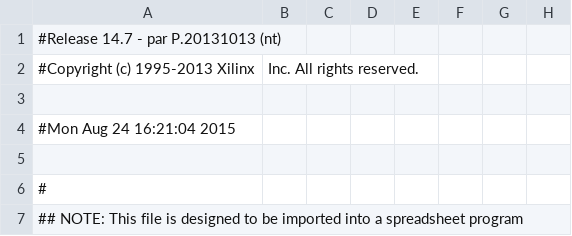
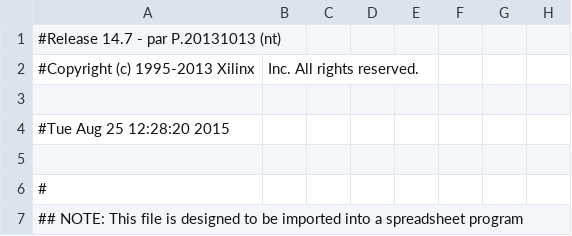
Before and after one commit to Predator01/Levi, a CSV file: P02_Prime_Detector/Prime_Detector_pad.csv, drawn as a sheet; only a part is shown; the diff names each change by its address in the sheet, - before the commit and + after, or states it on an @@ line.

Commit message:
Prime Detector

```diff
--- a/P02_Prime_Detector/Prime_Detector_pad.csv
+++ b/P02_Prime_Detector/Prime_Detector_pad.csv
-A4: #Mon Aug 24 16:21:04 2015
+A4: #Tue Aug 25 12:28:20 2015
```
Also changed, not shown: 44 other files.
